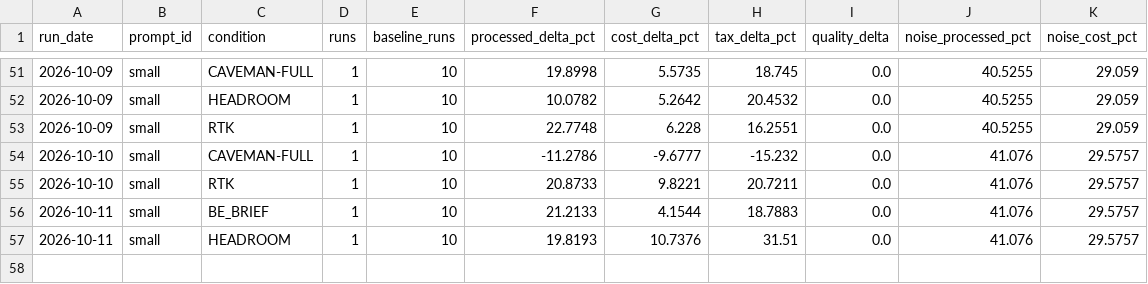
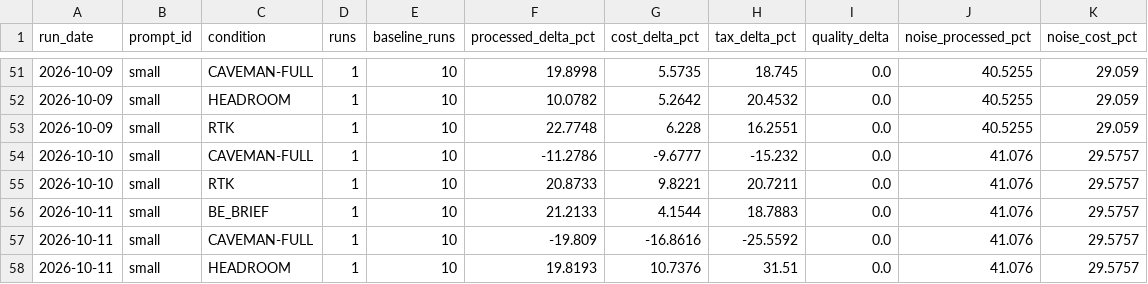
Before and after one commit to YangJunMan/claude-code-token-savings-benchmark, a CSV file: data/comparison.csv, drawn as a sheet; only a part is shown, gaps mark what is left out.

```diff
--- a/data/comparison.csv
+++ b/data/comparison.csv
@@ -56,2 +56,3 @@ run_date,prompt_id,condition,runs,baseline_runs,processed_delta_pct,cost_delta_p
 2026-10-11,small,BE_BRIEF,1,10,21.2133,4.1544,18.7883,0.0,41.076,29.5757
+2026-10-11,small,CAVEMAN-FULL,1,10,-19.809,-16.8616,-25.5592,0.0,41.076,29.5757
 2026-10-11,small,HEADROOM,1,10,19.8193,10.7376,31.51,0.0,41.076,29.5757
```
Also changed, not shown: data/activity-log.csv, data/run-summary.csv, 2 other files.
